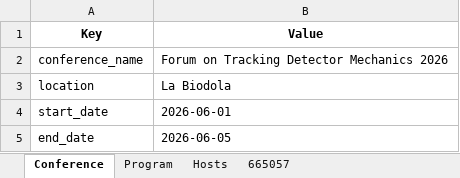
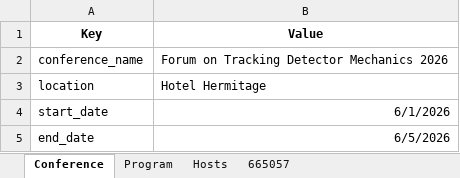
Before and after one commit to pisa-conf/ftdm26, an Excel workbook: program.xlsx, sheet Conference, drawn as a sheet; values as stored, in another font and other column widths than the file's, no borders; the diff names each change by its address in the sheet, - before the commit and + after, or states it on an @@ line.

```diff
--- a/program.xlsx (sheet Conference)
+++ b/program.xlsx (sheet Conference)
-B3 (Value): La Biodola
+B3 (Value): Hotel Hermitage
-B4 (Value): 2026-06-01
+B4 (Value): 6/1/2026
-B5 (Value): 2026-06-05
+B5 (Value): 6/5/2026
```
Also changed, not shown: sheet Hosts, sheet 665057, sheet Program, 36 other files.
